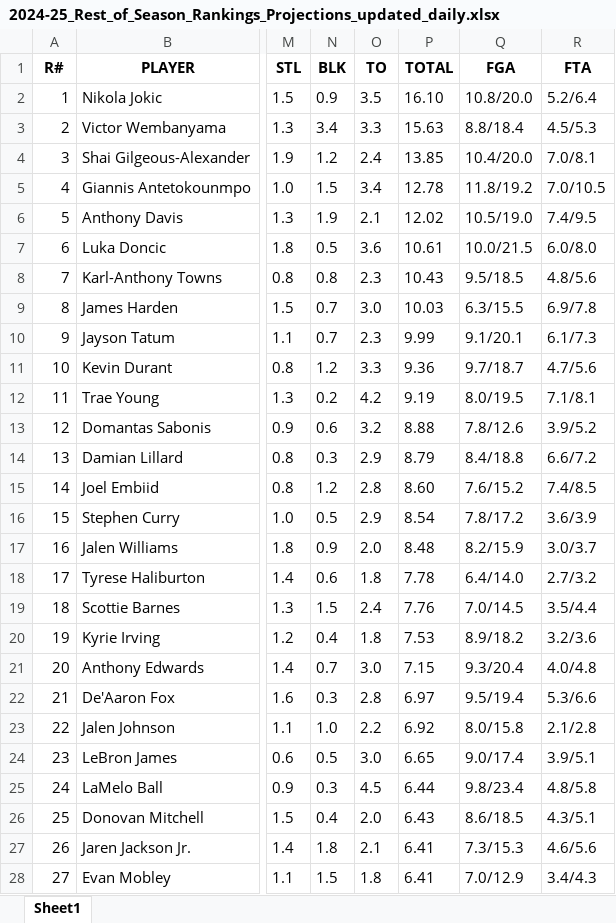
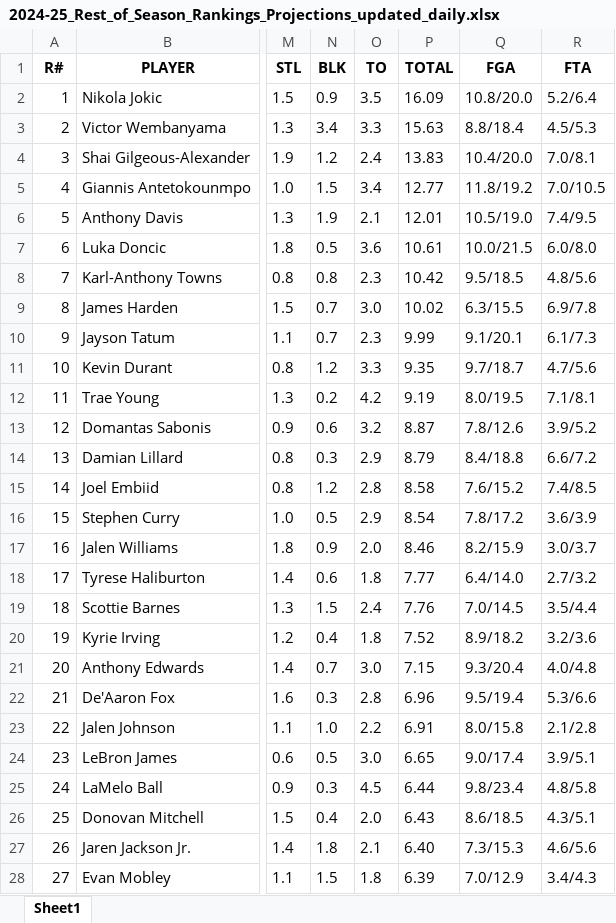
Before and after one commit to ikucukkaya/TradeMachine, an Excel workbook: data/2024-25_Rest_of_Season_Rankings_Projections_updated_daily.xlsx, sheet Sheet1, drawn as a sheet; only a part is shown, gaps mark what is left out; values as stored, in another font and other column widths than the file's, no borders; the diff covers the shown part only; the diff names each change by its address in the sheet, - before the commit and + after, or states it on an @@ line.

```diff
--- a/data/2024-25_Rest_of_Season_Rankings_Projections_updated_daily.xlsx (sheet Sheet1)
+++ b/data/2024-25_Rest_of_Season_Rankings_Projections_updated_daily.xlsx (sheet Sheet1)
-P2 (TOTAL): 16.10
+P2 (TOTAL): 16.09
-P4 (TOTAL): 13.85
+P4 (TOTAL): 13.83
-P5 (TOTAL): 12.78
+P5 (TOTAL): 12.77
-P6 (TOTAL): 12.02
+P6 (TOTAL): 12.01
-P8 (TOTAL): 10.43
+P8 (TOTAL): 10.42
-P9 (TOTAL): 10.03
+P9 (TOTAL): 10.02
-P11 (TOTAL): 9.36
+P11 (TOTAL): 9.35
-P13 (TOTAL): 8.88
+P13 (TOTAL): 8.87
-P15 (TOTAL): 8.60
+P15 (TOTAL): 8.58
-P17 (TOTAL): 8.48
+P17 (TOTAL): 8.46
-P18 (TOTAL): 7.78
+P18 (TOTAL): 7.77
-P20 (TOTAL): 7.53
+P20 (TOTAL): 7.52
-P22 (TOTAL): 6.97
+P22 (TOTAL): 6.96
-P23 (TOTAL): 6.92
+P23 (TOTAL): 6.91
-P27 (TOTAL): 6.41
+P27 (TOTAL): 6.40
-P28 (TOTAL): 6.41
+P28 (TOTAL): 6.39
```
Also changed, not shown: 23 added rows, 19 removed rows, 421 edited cells and row numbers in column A elsewhere in this sheet, data/2024-25_NBA_Regular_Season_Updated_daily.xlsx, data/Last_14_days_of_the_2024-25_NBA_Regular_Season_Updated_daily.xlsx, 2 other files.
